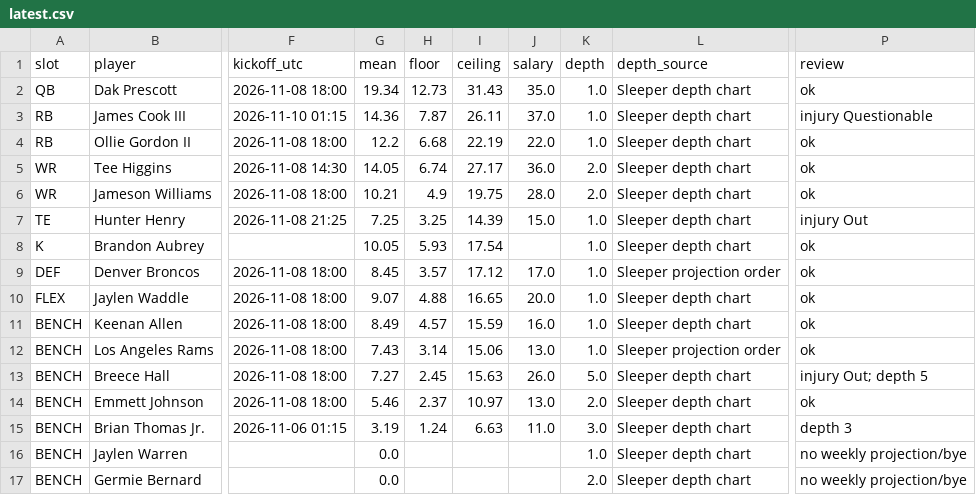
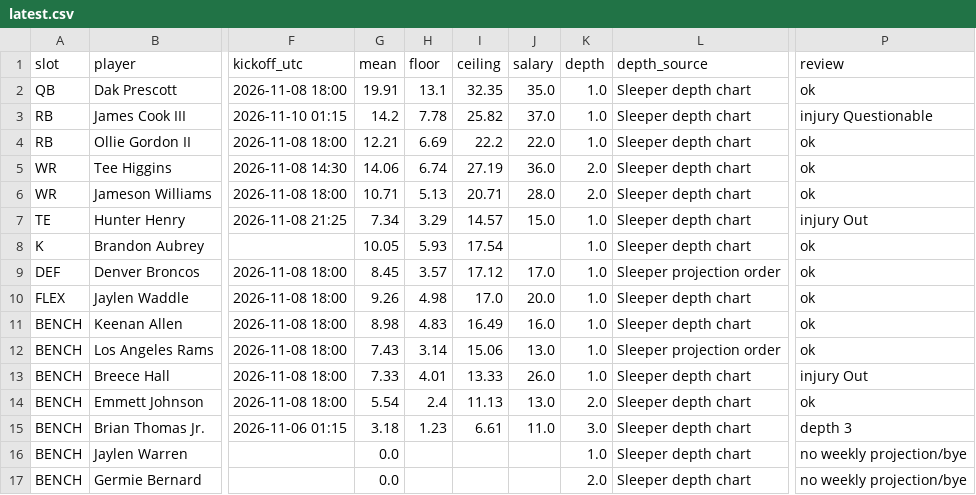
Before and after one commit to Dave356w/-nfl-top25-rankings, a CSV file: site/data/lineup/latest.csv, drawn as a sheet; only a part is shown, gaps mark what is left out; the diff names each change by its address in the sheet, - before the commit and + after, or states it on an @@ line.

```diff
--- a/site/data/lineup/latest.csv
+++ b/site/data/lineup/latest.csv
-G2 (mean): 19.34
+G2 (mean): 19.91
-H2 (floor): 12.73
+H2 (floor): 13.1
-I2 (ceiling): 31.43
+I2 (ceiling): 32.35
-G3 (mean): 14.36
+G3 (mean): 14.2
-H3 (floor): 7.87
+H3 (floor): 7.78
-I3 (ceiling): 26.11
+I3 (ceiling): 25.82
-G4 (mean): 12.2
+G4 (mean): 12.21
-H4 (floor): 6.68
+H4 (floor): 6.69
-I4 (ceiling): 22.19
+I4 (ceiling): 22.2
-G5 (mean): 14.05
+G5 (mean): 14.06
-I5 (ceiling): 27.17
+I5 (ceiling): 27.19
-G6 (mean): 10.21
+G6 (mean): 10.71
-H6 (floor): 4.9
+H6 (floor): 5.13
-I6 (ceiling): 19.75
+I6 (ceiling): 20.71
-G7 (mean): 7.25
+G7 (mean): 7.34
-H7 (floor): 3.25
+H7 (floor): 3.29
-I7 (ceiling): 14.39
+I7 (ceiling): 14.57
-G10 (mean): 9.07
+G10 (mean): 9.26
-H10 (floor): 4.88
+H10 (floor): 4.98
-I10 (ceiling): 16.65
+I10 (ceiling): 17.0
-G11 (mean): 8.49
+G11 (mean): 8.98
-H11 (floor): 4.57
+H11 (floor): 4.83
-I11 (ceiling): 15.59
+I11 (ceiling): 16.49
-G13 (mean): 7.27
+G13 (mean): 7.33
-H13 (floor): 2.45
+H13 (floor): 4.01
-I13 (ceiling): 15.63
+I13 (ceiling): 13.33
-K13 (depth): 5.0
+K13 (depth): 1.0
-P13 (review): injury Out; depth 5
+P13 (review): injury Out
-G14 (mean): 5.46
+G14 (mean): 5.54
-H14 (floor): 2.37
+H14 (floor): 2.4
-I14 (ceiling): 10.97
+I14 (ceiling): 11.13
-G15 (mean): 3.19
+G15 (mean): 3.18
-H15 (floor): 1.24
+H15 (floor): 1.23
-I15 (ceiling): 6.63
+I15 (ceiling): 6.61
```
Also changed, not shown: site/data/latest.csv, 29 other files.
